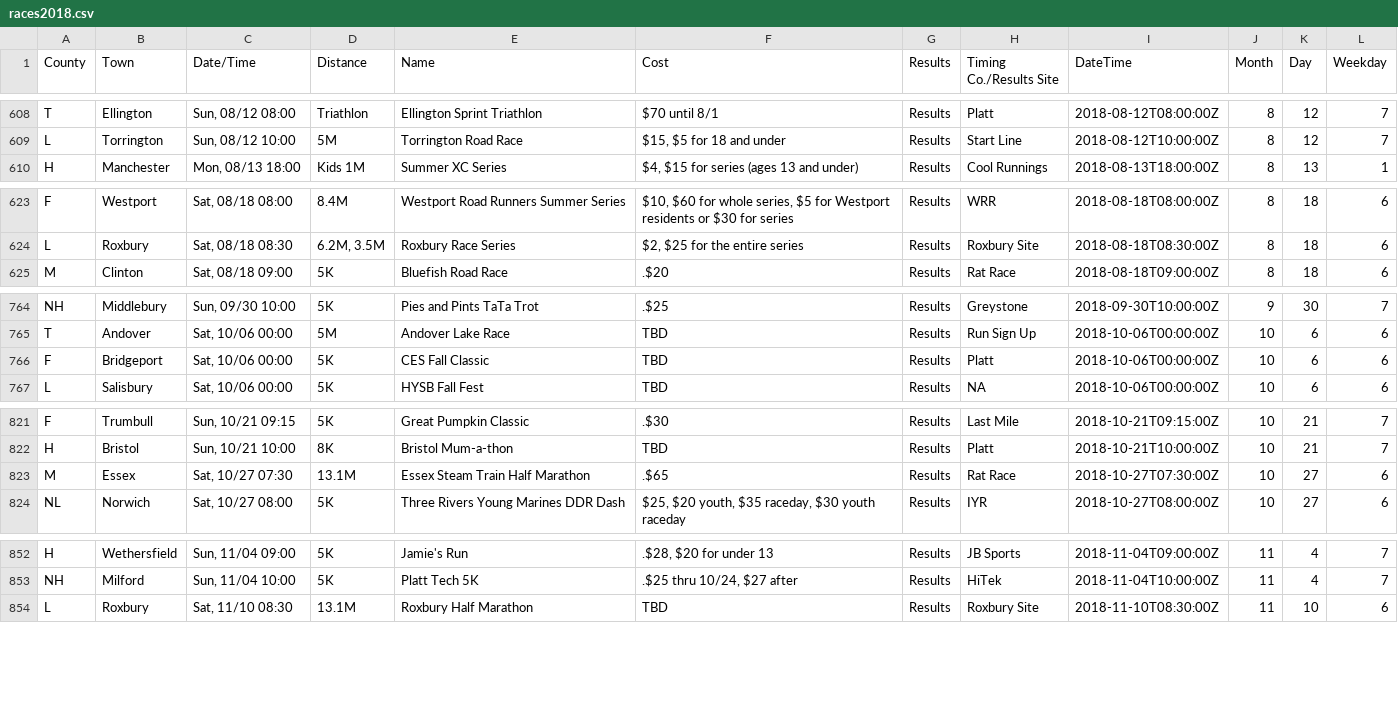
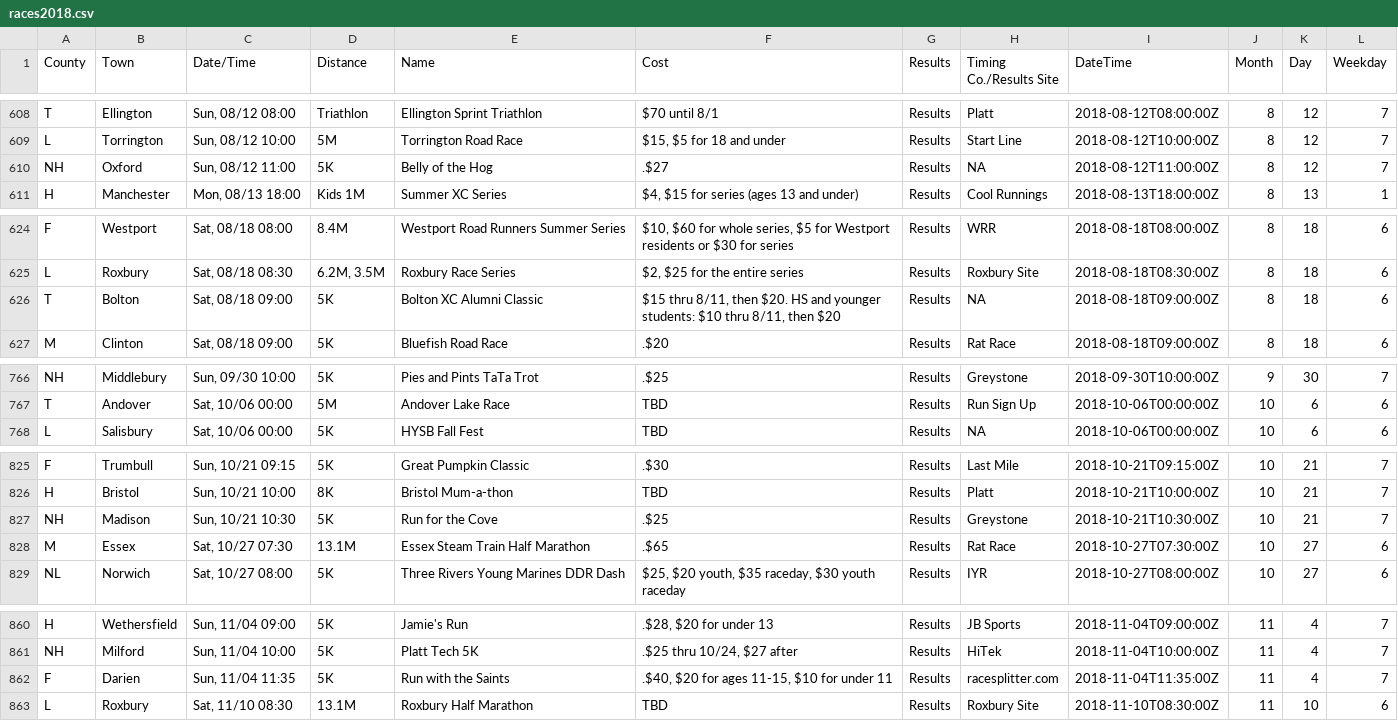
Before and after one commit to jpasini/dataviz-project-template, a CSV file: data/races2018.csv, drawn as a sheet; only a part is shown, gaps mark what is left out; the diff covers the shown part only.

```diff
--- a/data/races2018.csv
+++ b/data/races2018.csv
@@ -611,2 +611,3 @@ T,Ellington,"Sun, 08/12 08:00",Triathlon,Ellington Sprint Triathlon,$70 until 8/
 L,Torrington,"Sun, 08/12 10:00",5M,Torrington Road Race,"$15,  $5 for 18 and under",Results,Start Line,2018-08-12T10:00:00Z,8,12,7
+NH,Oxford,"Sun, 08/12 11:00",5K,Belly of the Hog,.$27,Results,NA,2018-08-12T11:00:00Z,8,12,7
 H,Manchester,"Mon, 08/13 18:00",Kids 1M,Summer XC Series,"$4,  $15 for series (ages 13 and under)",Results,Cool Runnings,2018-08-13T18:00:00Z,8,13,1
@@ -626,2 +627,3 @@ F,Westport,"Sat, 08/18 08:00",8.4M,Westport Road Runners Summer Series,"$10,  $6
 L,Roxbury,"Sat, 08/18 08:30","6.2M, 3.5M",Roxbury Race Series,"$2,  $25 for the entire series",Results,Roxbury Site,2018-08-18T08:30:00Z,8,18,6
+T,Bolton,"Sat, 08/18 09:00",5K,Bolton XC Alumni Classic,"$15 thru 8/11, then $20.  HS and younger students:  $10 thru 8/11, then $20",Results,NA,2018-08-18T09:00:00Z,8,18,6
 M,Clinton,"Sat, 08/18 09:00",5K,Bluefish Road Race,.$20,Results,Rat Race,2018-08-18T09:00:00Z,8,18,6
@@ -767,3 +769,2 @@ NH,Middlebury,"Sun, 09/30 10:00",5K,Pies and Pints TaTa Trot,.$25,Results,Greyst
 T,Andover,"Sat, 10/06 00:00",5M,Andover Lake Race,TBD,Results,Run Sign Up,2018-10-06T00:00:00Z,10,6,6
-F,Bridgeport,"Sat, 10/06 00:00",5K,CES Fall Classic,TBD,Results,Platt,2018-10-06T00:00:00Z,10,6,6
 L,Salisbury,"Sat, 10/06 00:00",5K,HYSB Fall Fest,TBD,Results,NA,2018-10-06T00:00:00Z,10,6,6
@@ -824,2 +828,3 @@ F,Trumbull,"Sun, 10/21 09:15",5K,Great Pumpkin Classic,.$30,Results,Last Mile,20
 H,Bristol,"Sun, 10/21 10:00",8K,Bristol Mum-a-thon,TBD,Results,Platt,2018-10-21T10:00:00Z,10,21,7
+NH,Madison,"Sun, 10/21 10:30",5K,Run for the Cove,.$25,Results,Greystone,2018-10-21T10:30:00Z,10,21,7
 M,Essex,"Sat, 10/27 07:30",13.1M,Essex Steam Train Half Marathon,.$65,Results,Rat Race,2018-10-27T07:30:00Z,10,27,6
@@ -855,2 +863,3 @@ H,Wethersfield,"Sun, 11/04 09:00",5K,Jamie's Run,".$28, $20 for under 13",Result
 NH,Milford,"Sun, 11/04 10:00",5K,Platt Tech 5K,".$25 thru 10/24, $27 after",Results,HiTek,2018-11-04T10:00:00Z,11,4,7
+F,Darien,"Sun, 11/04 11:35",5K,Run with the Saints,".$40, $20 for ages 11-15, $10 for under 11",Results,racesplitter.com,2018-11-04T11:35:00Z,11,4,7
 L,Roxbury,"Sat, 11/10 08:30",13.1M,Roxbury Half Marathon,TBD,Results,Roxbury Site,2018-11-10T08:30:00Z,11,10,6
```
Also changed, not shown: 7 added rows, 1 removed row and 11 edited cells elsewhere in this file, 1 other file.
